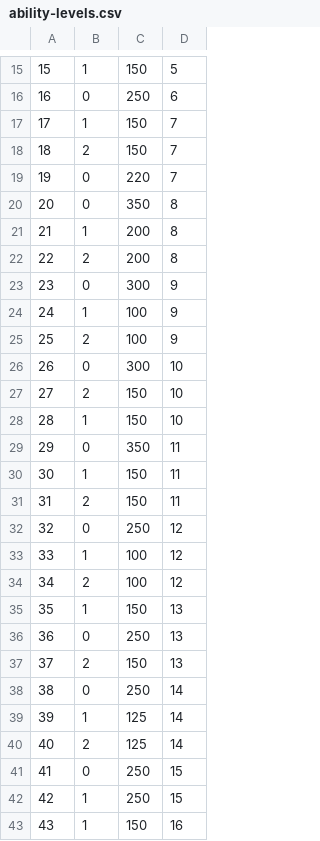
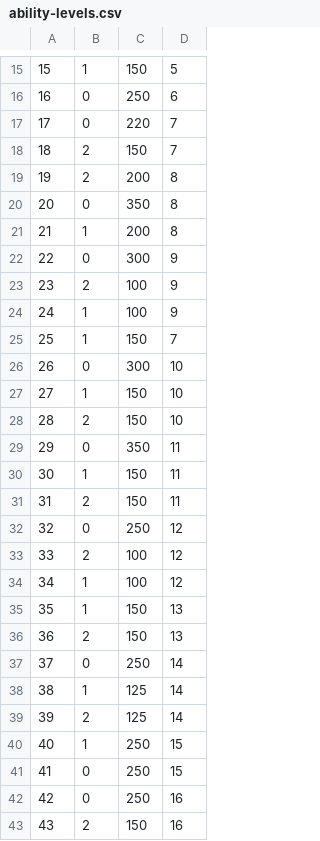
Before and after one commit to mithi/kingdom-rush-graphql, a CSV file: data/generated/csv/ability-levels.csv, drawn as a sheet; only a part is shown, gaps mark what is left out; the diff covers the shown part only.

Commit message:
Regenerate ability levels csv and txt

```diff
--- a/data/generated/csv/ability-levels.csv
+++ b/data/generated/csv/ability-levels.csv
@@ -16,14 +16,14 @@
 16,0,250,6
-17,1,150,7
+17,0,220,7
 18,2,150,7
-19,0,220,7
+19,2,200,8
 20,0,350,8
 21,1,200,8
-22,2,200,8
-23,0,300,9
+22,0,300,9
+23,2,100,9
 24,1,100,9
-25,2,100,9
+25,1,150,7
 26,0,300,10
-27,2,150,10
-28,1,150,10
+27,1,150,10
+28,2,150,10
 29,0,350,11
@@ -32,12 +32,12 @@
 32,0,250,12
-33,1,100,12
-34,2,100,12
+33,2,100,12
+34,1,100,12
 35,1,150,13
-36,0,250,13
-37,2,150,13
-38,0,250,14
-39,1,125,14
-40,2,125,14
+36,2,150,13
+37,0,250,14
+38,1,125,14
+39,2,125,14
+40,1,250,15
 41,0,250,15
-42,1,250,15
-43,1,150,16
+42,0,250,16
+43,2,150,16
```
Also changed, not shown: 151 edited cells elsewhere in this file, 1 other file.
